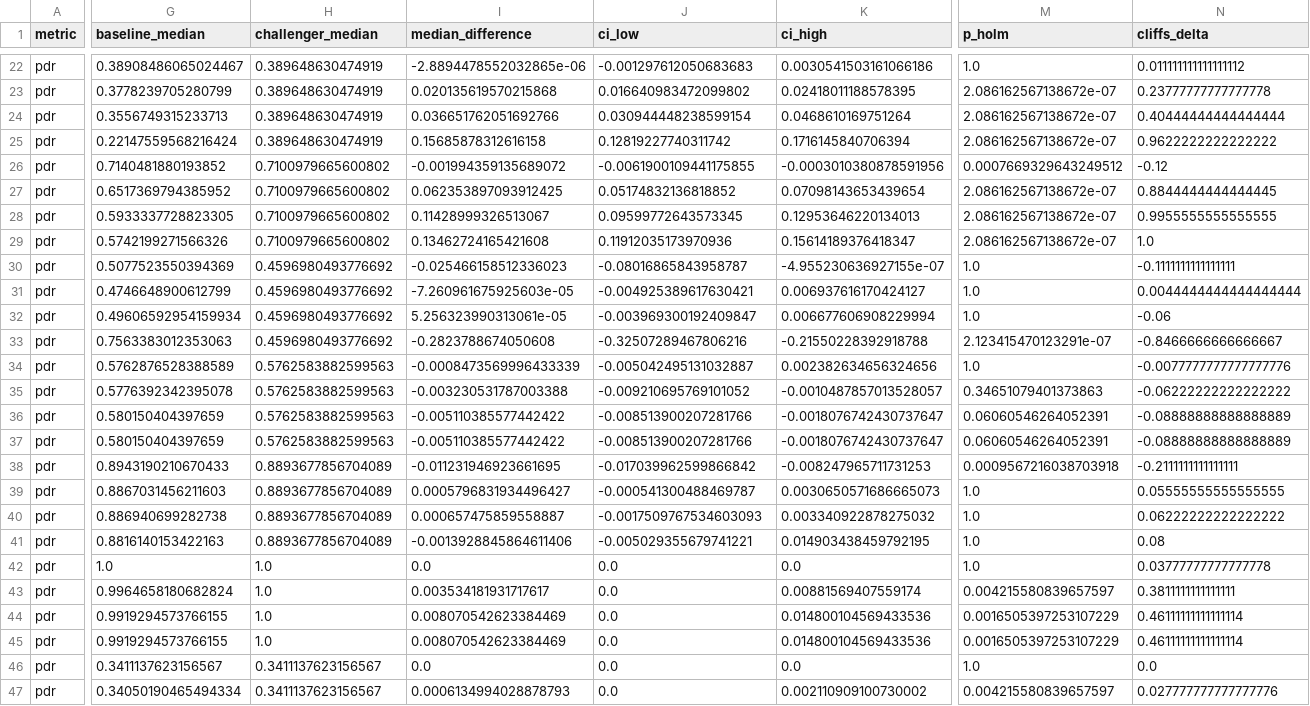
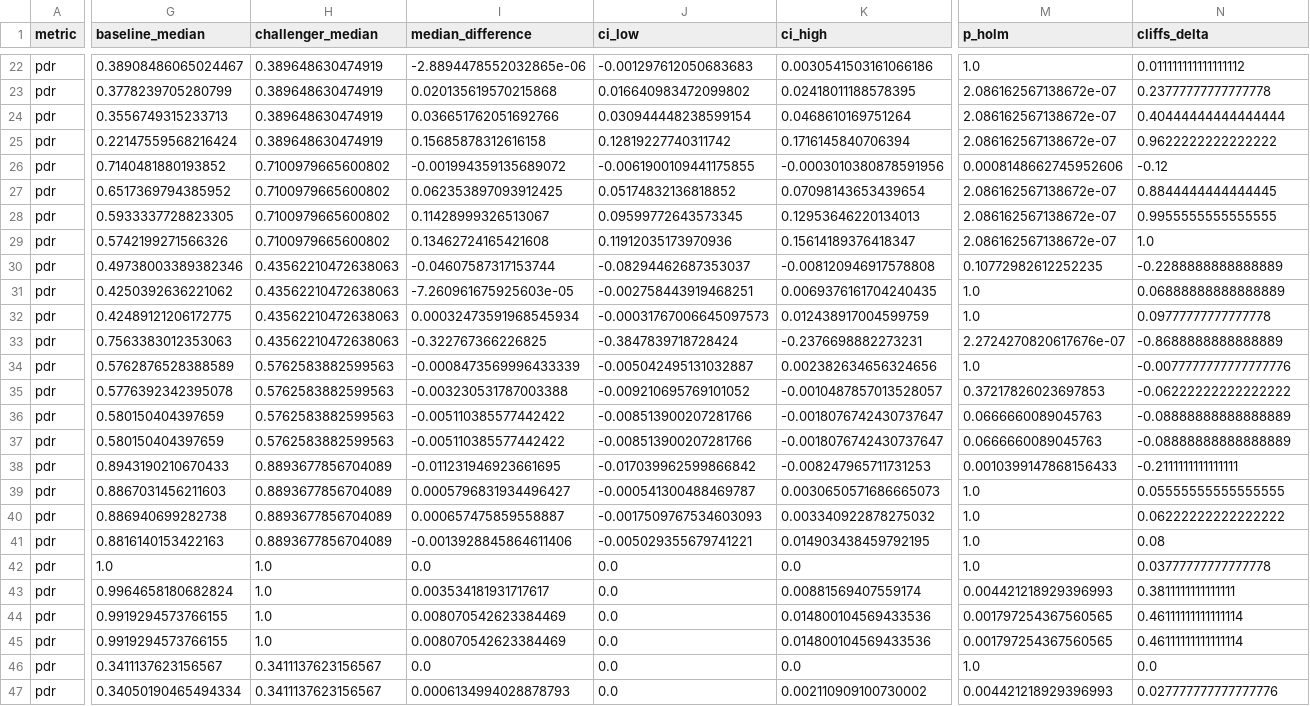
Before and after one commit to farhan9959/orbit, a CSV file: experiments/figures/a8-headline-compare-pdr.csv, drawn as a sheet; only a part is shown, gaps mark what is left out; the diff covers the shown part only; the diff names each change by its address in the sheet, - before the commit and + after, or states it on an @@ line.

```diff
--- a/experiments/figures/a8-headline-compare-pdr.csv
+++ b/experiments/figures/a8-headline-compare-pdr.csv
-M26 (p_holm): 0.0007669329643249512
+M26 (p_holm): 0.0008148662745952606
-G30 (baseline_median): 0.5077523550394369
+G30 (baseline_median): 0.49738003389382346
-H30:H33 (challenger_median): 0.4596980493776692
+H30:H33 (challenger_median): 0.43562210472638063
-I30 (median_difference): -0.025466158512336023
+I30 (median_difference): -0.04607587317153744
-J30 (ci_low): -0.08016865843958787
+J30 (ci_low): -0.08294462687353037
-K30 (ci_high): -4.955230636927155e-07
+K30 (ci_high): -0.008120946917578808
-M30 (p_holm): 1.0
+M30 (p_holm): 0.10772982612252235
-N30 (cliffs_delta): -0.1111111111111111
+N30 (cliffs_delta): -0.2288888888888889
-G31 (baseline_median): 0.4746648900612799
+G31 (baseline_median): 0.4250392636221062
-J31 (ci_low): -0.004925389617630421
+J31 (ci_low): -0.002758443919468251
-K31 (ci_high): 0.006937616170424127
+K31 (ci_high): 0.0069376161704240435
-N31 (cliffs_delta): 0.0044444444444444444
+N31 (cliffs_delta): 0.06888888888888889
-G32 (baseline_median): 0.49606592954159934
+G32 (baseline_median): 0.42489121206172775
-I32 (median_difference): 5.256323990313061e-05
+I32 (median_difference): 0.00032473591968545934
-J32 (ci_low): -0.003969300192409847
+J32 (ci_low): -0.00031767006645097573
-K32 (ci_high): 0.006677606908229994
+K32 (ci_high): 0.012438917004599759
-N32 (cliffs_delta): -0.06
+N32 (cliffs_delta): 0.09777777777777778
-I33 (median_difference): -0.2823788674050608
+I33 (median_difference): -0.322767366226825
-J33 (ci_low): -0.32507289467806216
+J33 (ci_low): -0.3847839718728424
-K33 (ci_high): -0.21550228392918788
+K33 (ci_high): -0.2376698882273231
-M33 (p_holm): 2.123415470123291e-07
+M33 (p_holm): 2.2724270820617676e-07
-N33 (cliffs_delta): -0.8466666666666667
+N33 (cliffs_delta): -0.8688888888888889
-M35 (p_holm): 0.34651079401373863
+M35 (p_holm): 0.37217826023697853
-M36:M37 (p_holm): 0.06060546264052391
+M36:M37 (p_holm): 0.0666660089045763
-M38 (p_holm): 0.0009567216038703918
+M38 (p_holm): 0.0010399147868156433
-M43 (p_holm): 0.004215580839657597
+M43 (p_holm): 0.004421218929396993
-M44:M45 (p_holm): 0.0016505397253107229
+M44:M45 (p_holm): 0.001797254367560565
-M47 (p_holm): 0.004215580839657597
+M47 (p_holm): 0.004421218929396993
```
Also changed, not shown: 123 edited cells elsewhere in this file, experiments/figures/a8-headline-censoring.csv, experiments/figures/a8-headline-compare-pdr_critical.csv, 15 other files.
